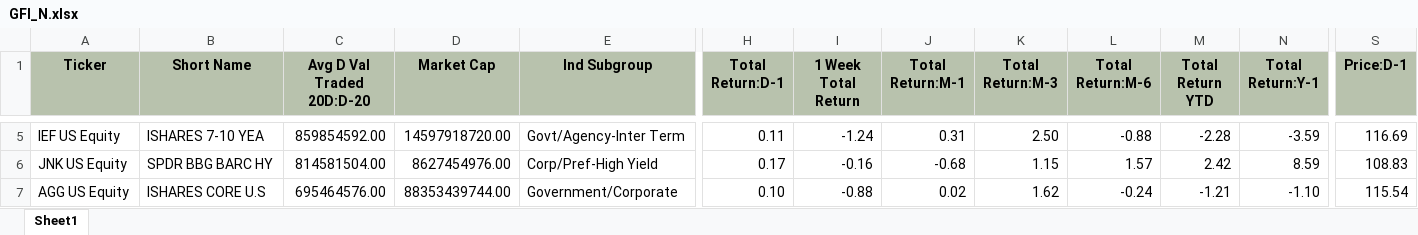
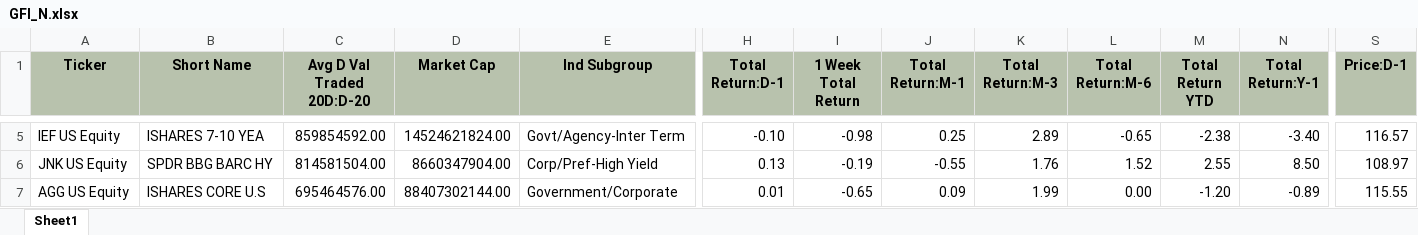
Before and after one commit to harshshivlani/fg-app, an Excel workbook: GFI_N.xlsx, sheet Sheet1, drawn as a sheet; only a part is shown, gaps mark what is left out; values as stored, in another font and other column widths than the file's, no borders; the diff covers the shown part only; the diff names each change by its address in the sheet, - before the commit and + after, or states it on an @@ line.

```diff
--- a/GFI_N.xlsx (sheet Sheet1)
+++ b/GFI_N.xlsx (sheet Sheet1)
-D5 (Market Cap): 14597918720.00
+D5 (Market Cap): 14524621824.00
-H5 (Total Return:D-1): 0.11
+H5 (Total Return:D-1): -0.10
-I5 (1 Week Total Return): -1.24
+I5 (1 Week Total Return): -0.98
-J5 (Total Return:M-1): 0.31
+J5 (Total Return:M-1): 0.25
-K5 (Total Return:M-3): 2.50
+K5 (Total Return:M-3): 2.89
-L5 (Total Return:M-6): -0.88
+L5 (Total Return:M-6): -0.65
-M5 (Total Return YTD): -2.28
+M5 (Total Return YTD): -2.38
-N5 (Total Return:Y-1): -3.59
+N5 (Total Return:Y-1): -3.40
-S5 (Price:D-1): 116.69
+S5 (Price:D-1): 116.57
-D6 (Market Cap): 8627454976.00
+D6 (Market Cap): 8660347904.00
-H6 (Total Return:D-1): 0.17
+H6 (Total Return:D-1): 0.13
-I6 (1 Week Total Return): -0.16
+I6 (1 Week Total Return): -0.19
-J6 (Total Return:M-1): -0.68
+J6 (Total Return:M-1): -0.55
-K6 (Total Return:M-3): 1.15
+K6 (Total Return:M-3): 1.76
-L6 (Total Return:M-6): 1.57
+L6 (Total Return:M-6): 1.52
-M6 (Total Return YTD): 2.42
+M6 (Total Return YTD): 2.55
-N6 (Total Return:Y-1): 8.59
+N6 (Total Return:Y-1): 8.50
-S6 (Price:D-1): 108.83
+S6 (Price:D-1): 108.97
-D7 (Market Cap): 88353439744.00
+D7 (Market Cap): 88407302144.00
-H7 (Total Return:D-1): 0.10
+H7 (Total Return:D-1): 0.01
-I7 (1 Week Total Return): -0.88
+I7 (1 Week Total Return): -0.65
-J7 (Total Return:M-1): 0.02
+J7 (Total Return:M-1): 0.09
-K7 (Total Return:M-3): 1.62
+K7 (Total Return:M-3): 1.99
-L7 (Total Return:M-6): -0.24
+L7 (Total Return:M-6): 0.00
-M7 (Total Return YTD): -1.21
+M7 (Total Return YTD): -1.20
-N7 (Total Return:Y-1): -1.10
+N7 (Total Return:Y-1): -0.89
-S7 (Price:D-1): 115.54
+S7 (Price:D-1): 115.55
```
Also changed, not shown: 2 added rows, 2 removed rows and 1758 edited cells elsewhere in this sheet, GEQETF_N.xlsx, GREITS_N.xlsx, 1 other file.
